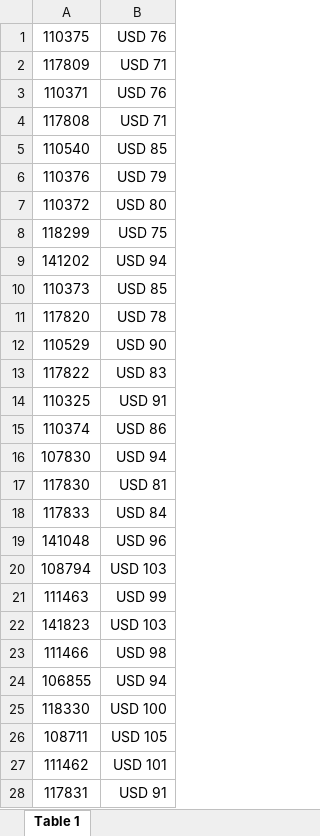
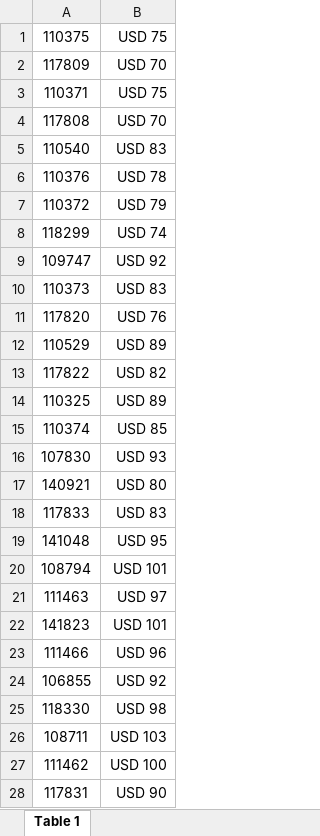
Before and after one commit to agustinlina/la_union_api_prices, an Excel workbook: api/files/prices.xlsx, sheet Table 1, drawn as a sheet; only a part is shown; values as stored, in another font and other column widths than the file's, no borders; removed rows and columns are numbered as before the commit, all else as after; the diff covers the shown part only; the diff names each change by its address in the sheet, - before the commit and + after, or states it on an @@ line.

```diff
--- a/api/files/prices.xlsx (sheet Table 1)
+++ b/api/files/prices.xlsx (sheet Table 1)
-B1: USD 76
+B1: USD 75
-B2: USD 71
+B2: USD 70
-B3: USD 76
+B3: USD 75
-B4: USD 71
+B4: USD 70
-B5: USD 85
+B5: USD 83
-B6: USD 79
+B6: USD 78
-B7: USD 80
+B7: USD 79
-B8: USD 75
+B8: USD 74
-row 9: 141202 | USD 94
+row 9: 109747 | USD 92
-B10: USD 85
+B10: USD 83
-B11: USD 78
+B11: USD 76
-B12: USD 90
+B12: USD 89
-B13: USD 83
+B13: USD 82
-B14: USD 91
+B14: USD 89
-B15: USD 86
+B15: USD 85
-B16: USD 94
+B16: USD 93
-row 17: 117830 | USD 81
+row 17: 140921 | USD 80
-B18: USD 84
+B18: USD 83
-B19: USD 96
+B19: USD 95
-B20: USD 103
+B20: USD 101
-B21: USD 99
+B21: USD 97
-B22: USD 103
+B22: USD 101
-B23: USD 98
+B23: USD 96
-B24: USD 94
+B24: USD 92
-B25: USD 100
+B25: USD 98
-B26: USD 105
+B26: USD 103
-B27: USD 101
+B27: USD 100
-B28: USD 91
+B28: USD 90
```
Also changed, not shown: other rows of this sheet.
